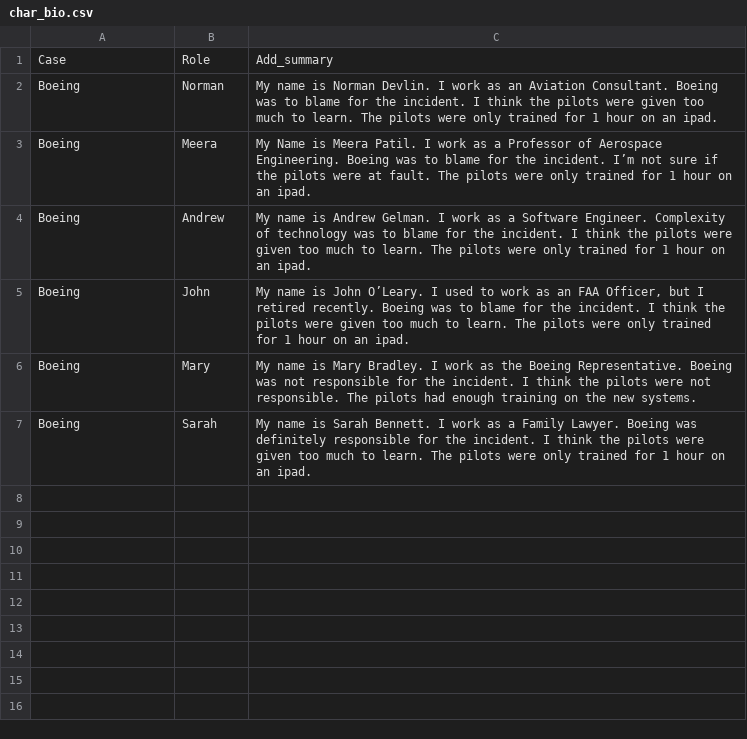
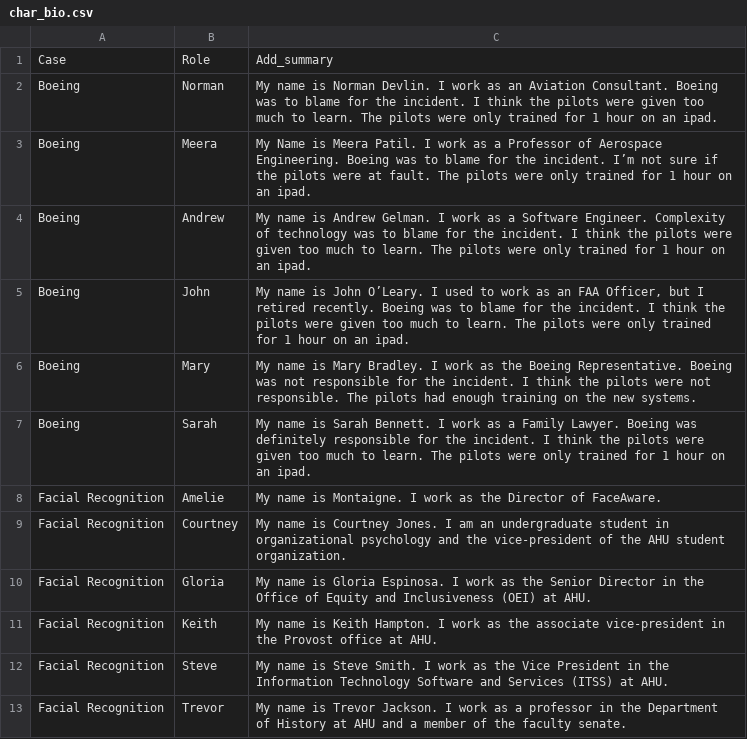
Before and after one commit to ashhingle/ashhingle.github.io, a CSV file: docs/data/char_bio.csv, drawn as a sheet.

```diff
--- a/docs/data/char_bio.csv
+++ b/docs/data/char_bio.csv
@@ -7 +7,7 @@ Boeing,Mary,My name is Mary Bradley. I work as the Boeing Representative. Boeing
 Boeing,Sarah,My name is Sarah Bennett. I work as a Family Lawyer. Boeing was definitely responsible for the incident. I think the pilots were given too much to learn. The pilots were only trained for 1 hour on an ipad.
+Facial Recognition,Amelie,My name is Montaigne. I work as the Director of FaceAware.
+Facial Recognition,Courtney,My name is Courtney Jones. I am an undergraduate student in organizational psychology and the vice-president of the AHU student organization.
+Facial Recognition,Gloria,My name is Gloria Espinosa. I work as the Senior Director in the Office of Equity and Inclusiveness (OEI) at AHU.
+Facial Recognition,Keith,My name is Keith Hampton. I work as the associate vice-president in the Provost office at AHU.
+Facial Recognition,Steve,My name is Steve Smith. I work as the Vice President in the Information Technology Software and Services (ITSS) at AHU.
+Facial Recognition,Trevor,My name is Trevor Jackson. I work as a professor in the Department of History at AHU and a member of the faculty senate.
```
Also changed, not shown: docs/data/questions_answers.csv.
